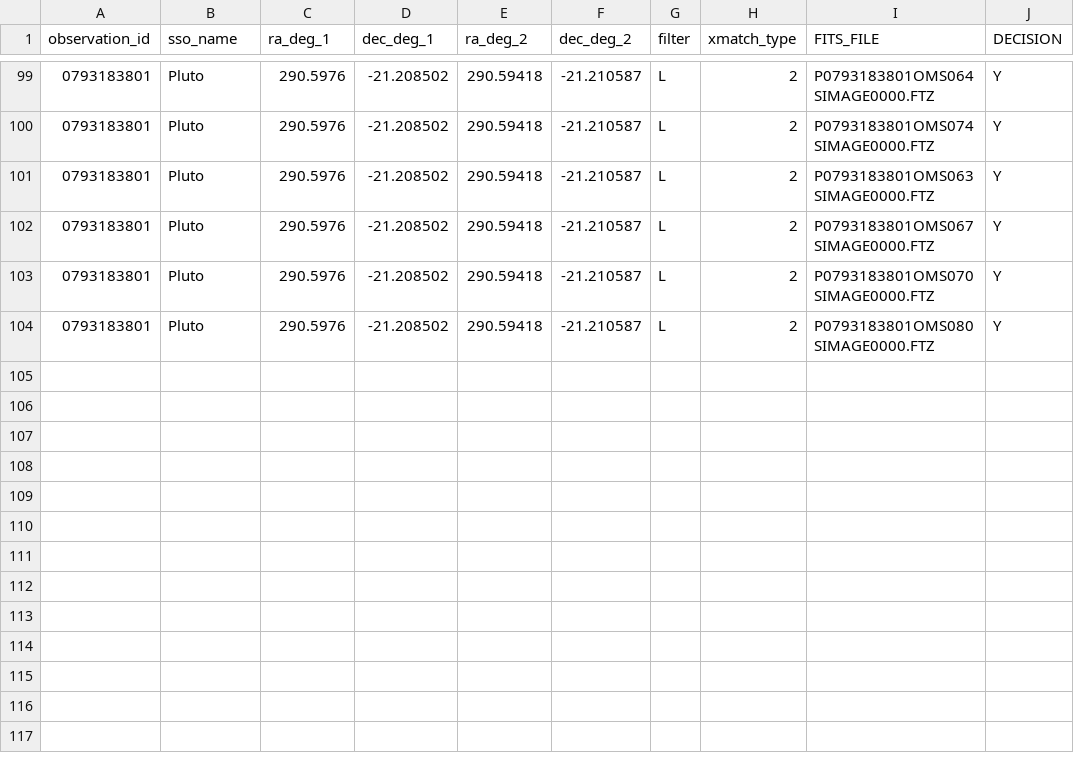
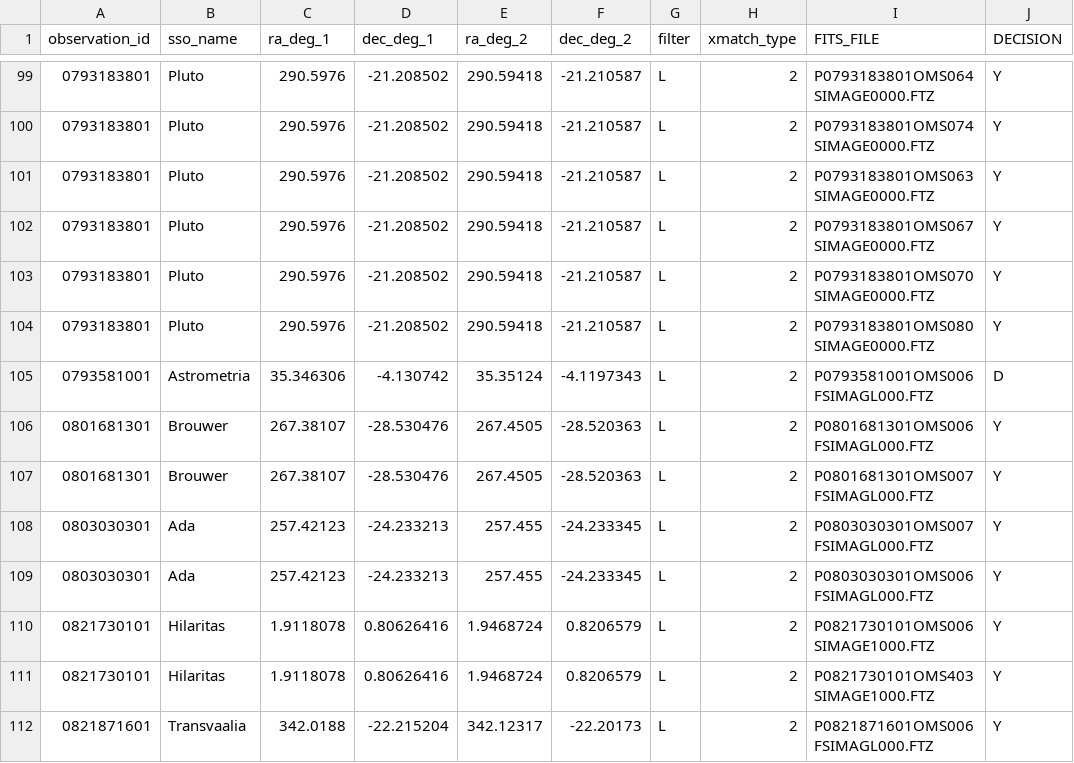
Before and after one commit to phc1990/tfm-viu, a CSV file: results/batch_1/elena/screening.csv, drawn as a sheet; only a part is shown, gaps mark what is left out; the diff names each change by its address in the sheet, - before the commit and + after, or states it on an @@ line.

```diff
--- a/results/batch_1/elena/screening.csv
+++ b/results/batch_1/elena/screening.csv
+row 105: 0793581001 | Astrometria | 35.346306 | -4.130742 | 35.35124 | -4.1197343 | L | 2 | P0793581001OMS006FSIMAGL000.FTZ | D
+row 106: 0801681301 | Brouwer | 267.38107 | -28.530476 | 267.4505 | -28.520363 | L | 2 | P0801681301OMS006FSIMAGL000.FTZ | Y
+row 107: 0801681301 | Brouwer | 267.38107 | -28.530476 | 267.4505 | -28.520363 | L | 2 | P0801681301OMS007FSIMAGL000.FTZ | Y
+row 108: 0803030301 | Ada | 257.42123 | -24.233213 | 257.455 | -24.233345 | L | 2 | P0803030301OMS007FSIMAGL000.FTZ | Y
+row 109: 0803030301 | Ada | 257.42123 | -24.233213 | 257.455 | -24.233345 | L | 2 | P0803030301OMS006FSIMAGL000.FTZ | Y
+row 110: 0821730101 | Hilaritas | 1.9118078 | 0.80626416 | 1.9468724 | 0.8206579 | L | 2 | P0821730101OMS006SIMAGE1000.FTZ | Y
+row 111: 0821730101 | Hilaritas | 1.9118078 | 0.80626416 | 1.9468724 | 0.8206579 | L | 2 | P0821730101OMS403SIMAGE1000.FTZ | Y
+row 112: 0821871601 | Transvaalia | 342.0188 | -22.215204 | 342.12317 | -22.20173 | L | 2 | P0821871601OMS006FSIMAGL000.FTZ | Y
```
Also changed, not shown: results/batch_1/elena/photometry_output.csv, 22 other files.
